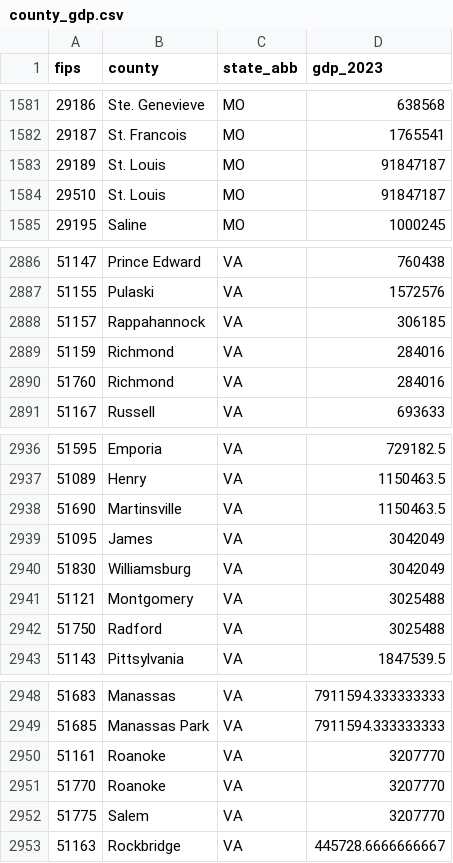
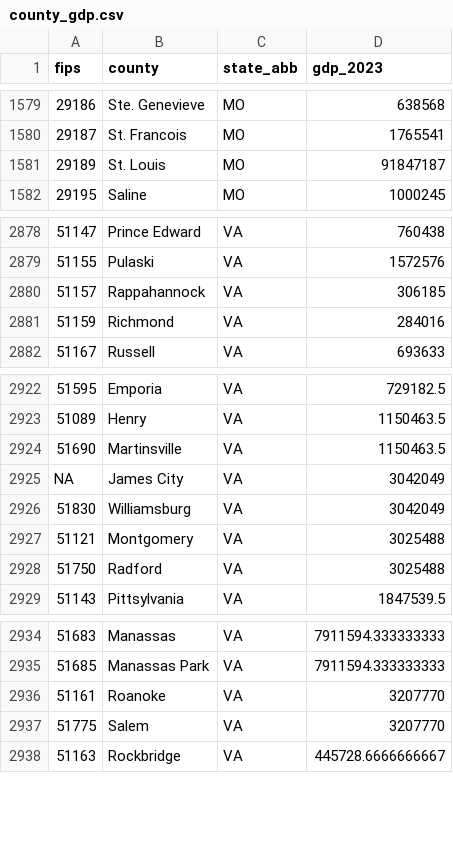
Before and after one commit to WeitzGroup/SciMap-Methods, a CSV file: data/county_gdp.csv, drawn as a sheet; only a part is shown, gaps mark what is left out; removed rows and columns are numbered as before the commit, all else as after; the diff covers the shown part only; the diff names each change by its address in the sheet, - before the commit and + after, or states it on an @@ line.

```diff
--- a/data/county_gdp.csv
+++ b/data/county_gdp.csv
-row 1584: 29510 | St. Louis | MO | 91847187
-row 2890: 51760 | Richmond | VA | 284016
-A2925 (fips): 51095
+A2925 (fips): NA
-B2925 (county): James
+B2925 (county): James City
-row 2951: 51770 | Roanoke | VA | 3207770
```
Also changed, not shown: 14 removed rows and 14 edited cells elsewhere in this file.
